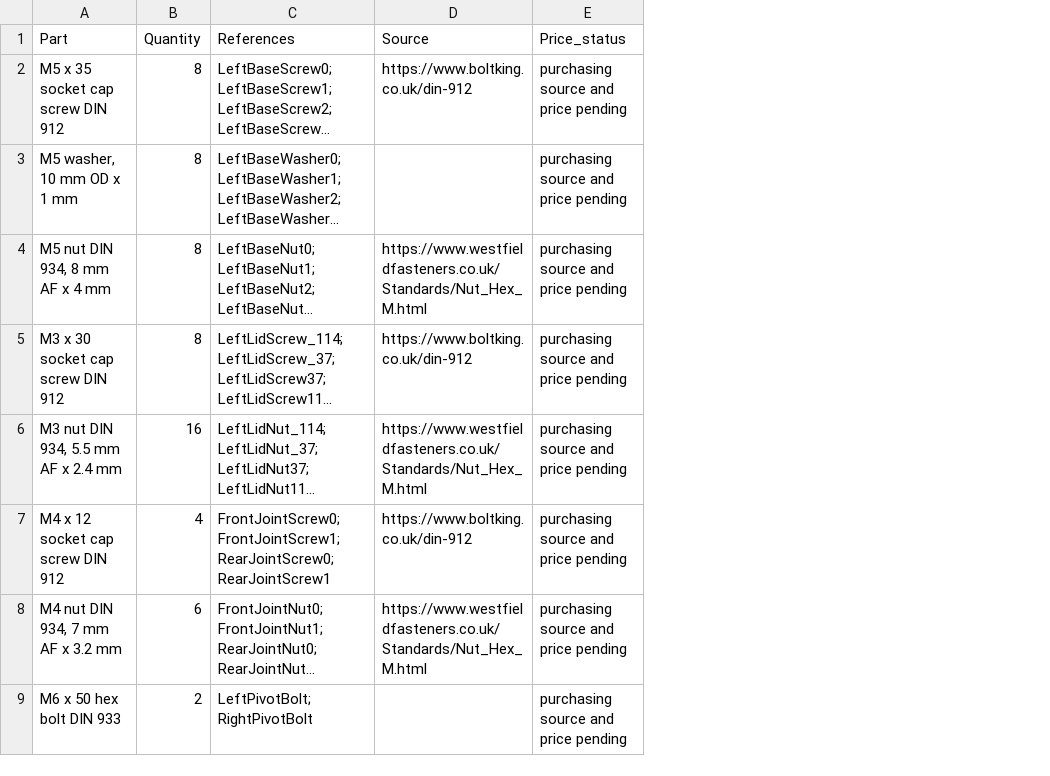
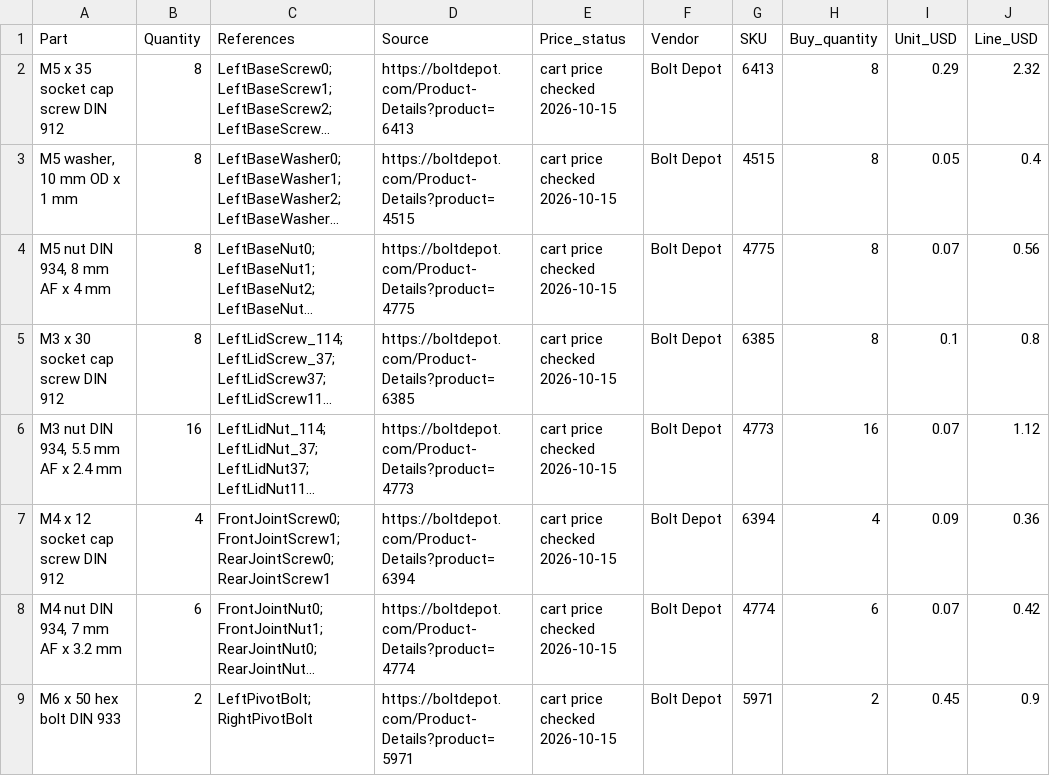
Before and after one commit to EwoudVV/pcb-vise, a CSV file: hardware.csv, drawn as a sheet; only a part is shown; long unchanged cells end in …; the diff covers the shown part only; the diff names each change by its address in the sheet, - before the commit and + after, or states it on an @@ line.

Commit message:
match the hardware and set up print plates

```diff
--- a/hardware.csv
+++ b/hardware.csv
+column F (Vendor), rows 2-9: all Bolt Depot
+column G (SKU), rows 2-9: 6413 | 4515 | 4775 | 6385 | 4773 | 6394 | 4774 | 5971
+column H (Buy_quantity), rows 2-9: 8 | 8 | 8 | 8 | 16 | 4 | 6 | 2
+column I (Unit_USD), rows 2-9: 0.29 | 0.05 | 0.07 | 0.1 | 0.07 | 0.09 | 0.07 | 0.45
+column J (Line_USD), rows 2-9: 2.32 | 0.4 | 0.56 | 0.8 | 1.12 | 0.36 | 0.42 | 0.9
-D2 (Source): https://www.boltking.co.uk/din-912
+D2 (Source): https://boltdepot.com/Product-Details?product=6413
-E2:E9 (Price_status): purchasing source and price pending
+E2:E9 (Price_status): cart price checked 2026-10-15
-D3 (Source): (empty)
+D3 (Source): https://boltdepot.com/Product-Details?product=4515
-D4 (Source): https://www.westfieldfasteners.co.uk/Standards/Nut_Hex_M.html
+D4 (Source): https://boltdepot.com/Product-Details?product=4775
-D5 (Source): https://www.boltking.co.uk/din-912
+D5 (Source): https://boltdepot.com/Product-Details?product=6385
-D6 (Source): https://www.westfieldfasteners.co.uk/Standards/Nut_Hex_M.html
+D6 (Source): https://boltdepot.com/Product-Details?product=4773
-D7 (Source): https://www.boltking.co.uk/din-912
+D7 (Source): https://boltdepot.com/Product-Details?product=6394
-D8 (Source): https://www.westfieldfasteners.co.uk/Standards/Nut_Hex_M.html
+D8 (Source): https://boltdepot.com/Product-Details?product=4774
-D9 (Source): (empty)
+D9 (Source): https://boltdepot.com/Product-Details?product=5971
```
Also changed, not shown: 17 edited cells elsewhere in this file, 27 other files.
